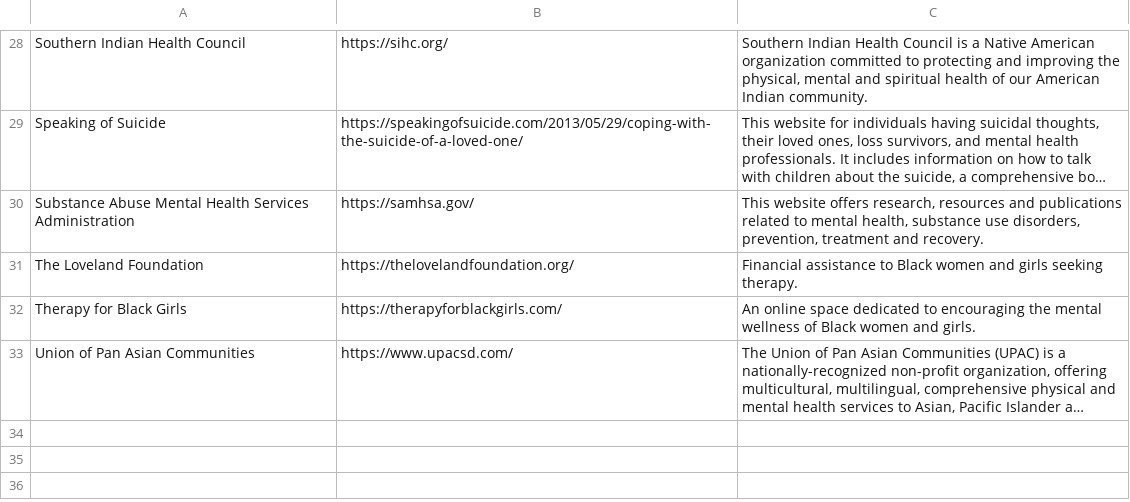
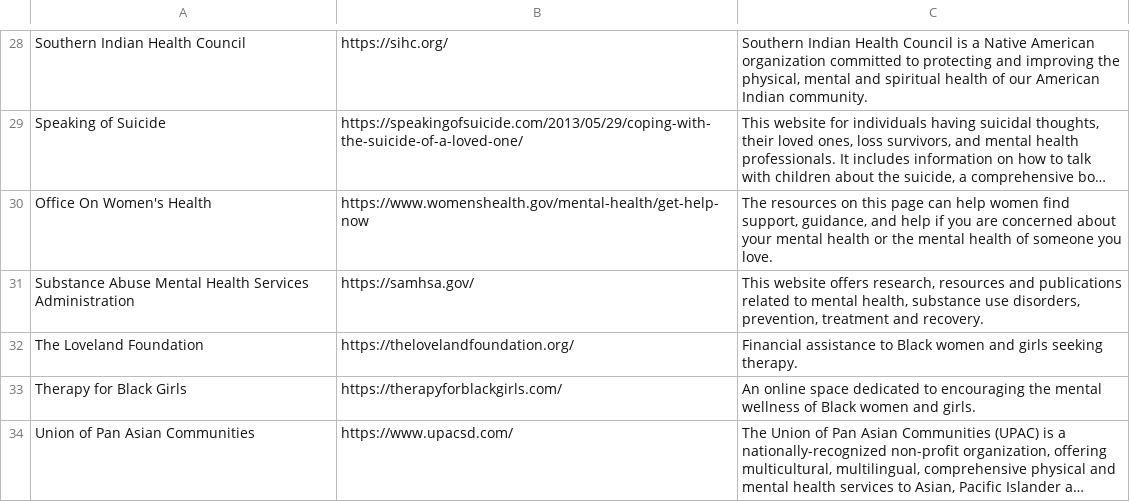
Before and after one commit to alexandrarh/mind-the-age, a CSV file: data/resource_link.csv, drawn as a sheet; only a part is shown, gaps mark what is left out; long unchanged cells end in …; the diff names each change by its address in the sheet, - before the commit and + after, or states it on an @@ line.

Commit message:
edits to recommender and link file

```diff
--- a/data/resource_link.csv
+++ b/data/resource_link.csv
+row 30: Office On Women's Health | https://www.womenshealth.gov/mental-health/get-help-now | The resources on this page can help women find support, guidance, and help if you are concerned about your mental health or the mental health of someone you love.
```
Also changed, not shown: 1 other file.
